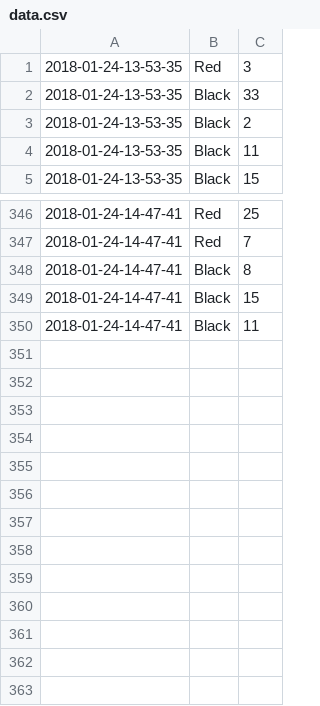
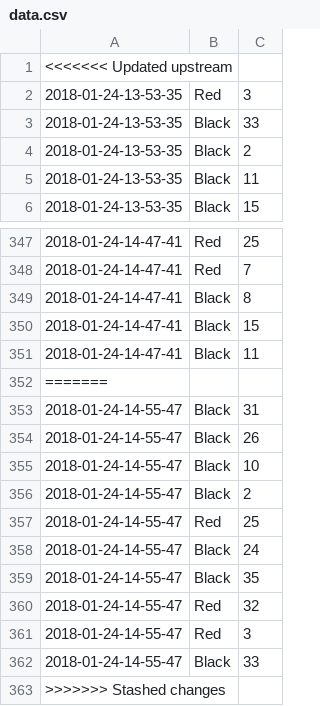
Before and after one commit to CodecoolMSC2017/joop-2nd-tw-gambling-simulation-newKeleti, a CSV file: data/data.csv, drawn as a sheet; only a part is shown, gaps mark what is left out; the diff names each change by its address in the sheet, - before the commit and + after, or states it on an @@ line.

```diff
--- a/data/data.csv
+++ b/data/data.csv
+row 1: <<<<<<< Updated upstream
+row 352: =======
+row 353: 2018-01-24-14-55-47 | Black | 31
+row 354: 2018-01-24-14-55-47 | Black | 26
+row 355: 2018-01-24-14-55-47 | Black | 10
+row 356: 2018-01-24-14-55-47 | Black | 2
+row 357: 2018-01-24-14-55-47 | Red | 25
+row 358: 2018-01-24-14-55-47 | Black | 24
+row 359: 2018-01-24-14-55-47 | Black | 35
+row 360: 2018-01-24-14-55-47 | Red | 32
+row 361: 2018-01-24-14-55-47 | Red | 3
+row 362: 2018-01-24-14-55-47 | Black | 33
+row 363: >>>>>>> Stashed changes
```
Also changed, not shown: 3 other files.
